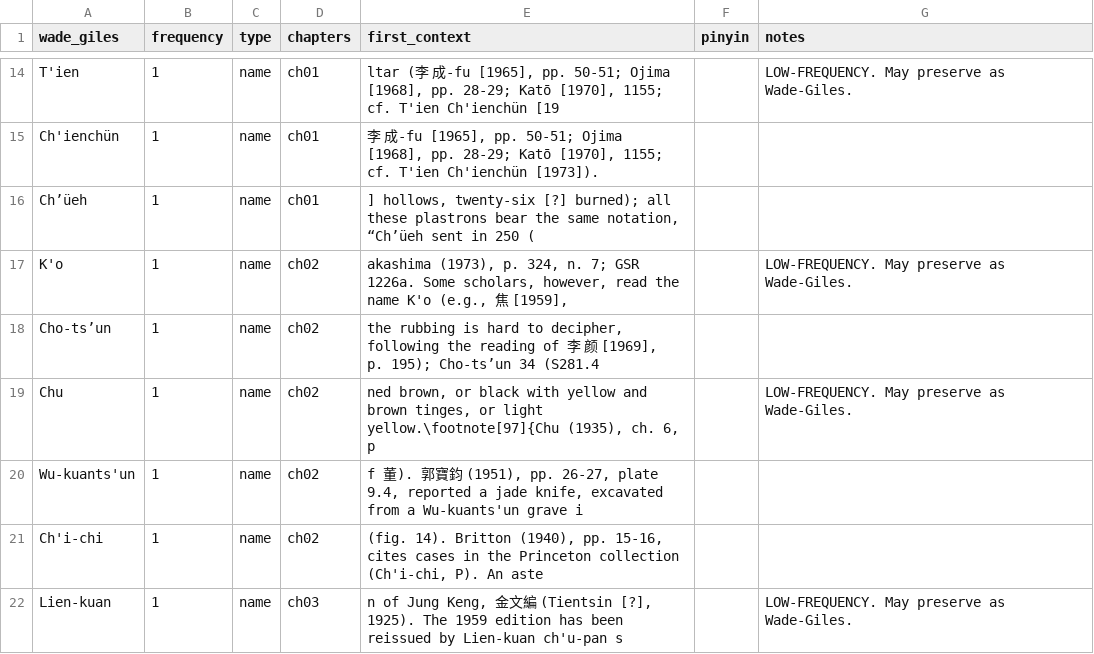
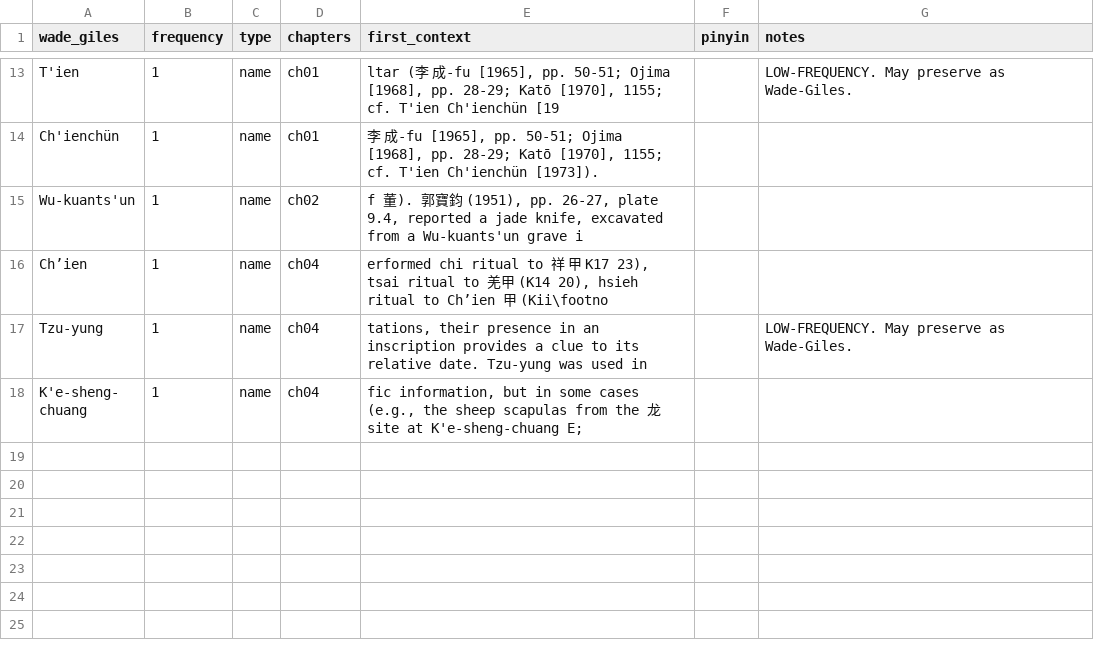
Before and after one commit to nh36/Keightley, a TSV file: data/wade_giles_audit.tsv, drawn as a sheet; only a part is shown, gaps mark what is left out; the shorter side is filled out with more unchanged rows; the diff covers the shown part only.

```diff
--- a/data/wade_giles_audit.tsv
+++ b/data/wade_giles_audit.tsv
@@ -15,8 +14,2 @@ T'ien	1	name	ch01	ltar (李 成-fu [1965], pp. 50-51; Ojima [1968], pp. 28-29; K
 Ch'ienchün	1	name	ch01	李 成-fu [1965], pp. 50-51; Ojima [1968], pp. 28-29; Katō [1970], 1155; cf. T'ien Ch'ienchün [1973]). 		
-Ch’üeh	1	name	ch01	] hollows, twenty-six [?] burned); all these plastrons bear the same notation, “Ch’üeh sent in 250 (		
-K'o	1	name	ch02	akashima (1973), p. 324, n. 7; GSR 1226a. Some scholars, however, read the name K'o (e.g., 焦 [1959],		LOW-FREQUENCY. May preserve as Wade-Giles.
-Cho-ts’un	1	name	ch02	the rubbing is hard to decipher, following the reading of 李 颜 [1969], p. 195); Cho-ts’un 34 (S281.4 		
-Chu	1	name	ch02	ned brown, or black with yellow and brown tinges, or light yellow.\footnote[97]{Chu (1935), ch. 6, p		LOW-FREQUENCY. May preserve as Wade-Giles.
 Wu-kuants'un	1	name	ch02	f 董). 郭寶鈞 (1951), pp. 26-27, plate 9.4, reported a jade knife, excavated from a Wu-kuants'un grave i		
-Ch'i-chi	1	name	ch02	(fig. 14). Britton (1940), pp. 15-16, cites cases in the Princeton collection (Ch'i-chi, P). An aste		
-Lien-kuan	1	name	ch03	n of Jung Keng, 金文編 (Tientsin [?], 1925). The 1959 edition has been reissued by Lien-kuan ch'u-pan s		LOW-FREQUENCY. May preserve as Wade-Giles.
```
Also changed, not shown: 7 removed rows and 1 edited cell elsewhere in this file, data/wade_giles_resolved_history.tsv, 5 other files.
